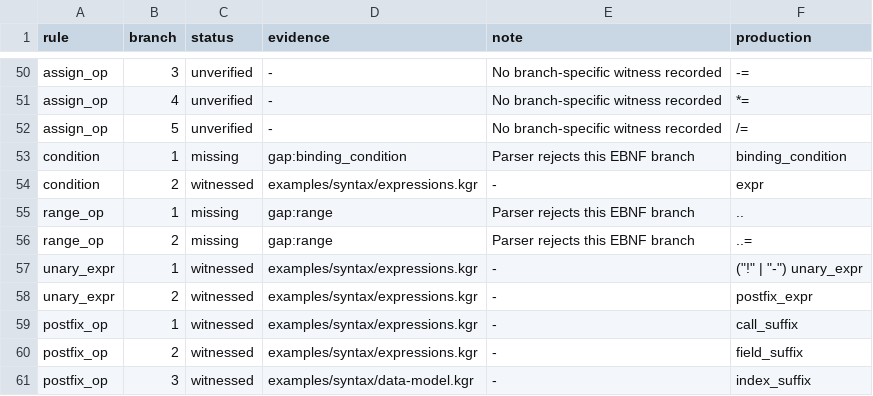
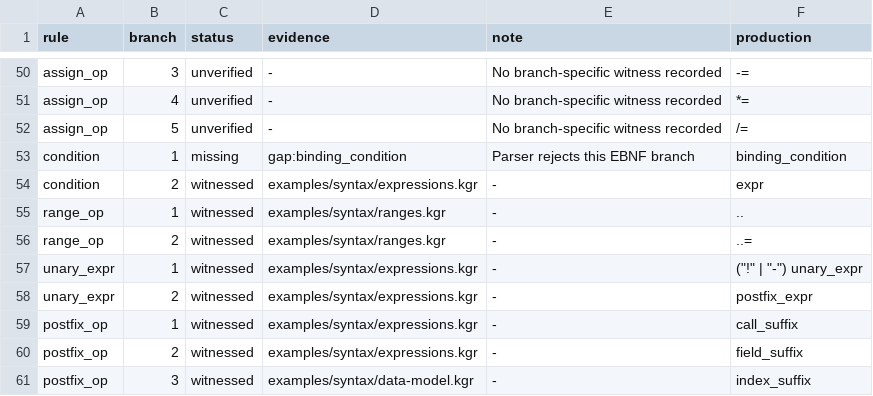
Before and after one commit to kagari-lang/kagari, a TSV file: docs/syntax-branches.tsv, drawn as a sheet; only a part is shown, gaps mark what is left out.

```diff
--- a/docs/syntax-branches.tsv
+++ b/docs/syntax-branches.tsv
@@ -54,4 +54,4 @@ condition	1	missing	gap:binding_condition	Parser rejects this EBNF branch	bindin
 condition	2	witnessed	examples/syntax/expressions.kgr	-	expr
-range_op	1	missing	gap:range	Parser rejects this EBNF branch	".."
-range_op	2	missing	gap:range	Parser rejects this EBNF branch	"..="
+range_op	1	witnessed	examples/syntax/ranges.kgr	-	".."
+range_op	2	witnessed	examples/syntax/ranges.kgr	-	"..="
 unary_expr	1	witnessed	examples/syntax/expressions.kgr	-	("!" | "-") unary_expr
```
Also changed, not shown: docs/syntax-coverage.tsv, 18 other files.
